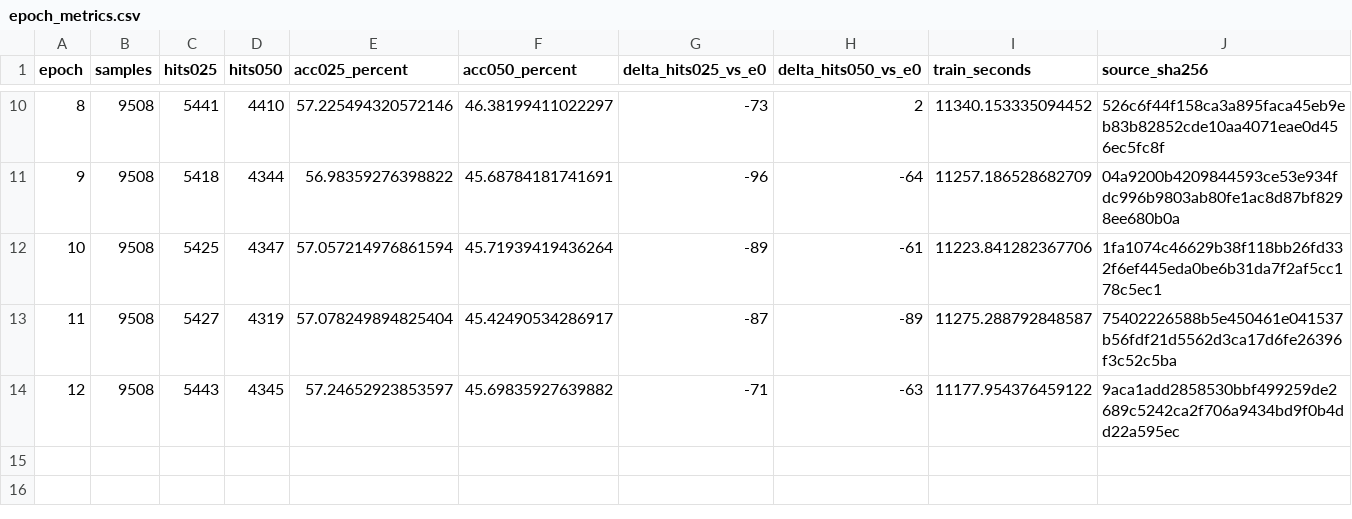
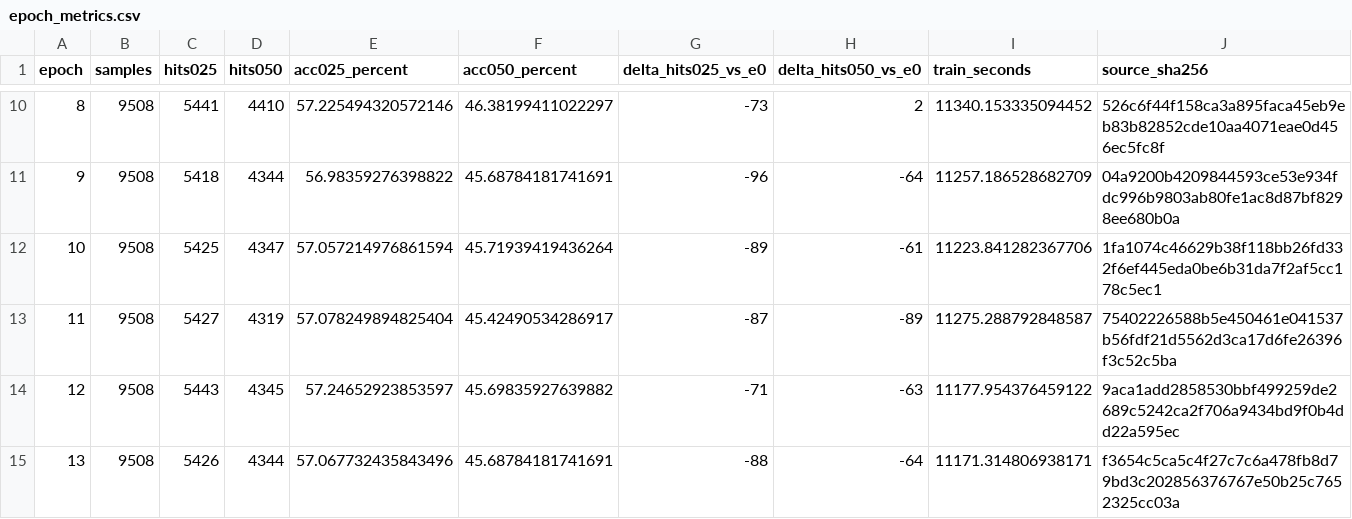
Before and after one commit to 666666666666gao/MCLN, a CSV file: docs/results/cs_mcln_scanrefer_native_20260926/epoch_metrics.csv, drawn as a sheet; only a part is shown, gaps mark what is left out; the diff names each change by its address in the sheet, - before the commit and + after, or states it on an @@ line.

```diff
--- a/docs/results/cs_mcln_scanrefer_native_20260926/epoch_metrics.csv
+++ b/docs/results/cs_mcln_scanrefer_native_20260926/epoch_metrics.csv
+row 15: 13 | 9508 | 5426 | 4344 | 57.067732435843496 | 45.68784181741691 | -88 | -64 | 11171.314806938171 | f3654c5ca5c4f27c7c6a478fb8d79bd3c202856376767e50b25c7652325cc03a
```
Also changed, not shown: 4 other files.
